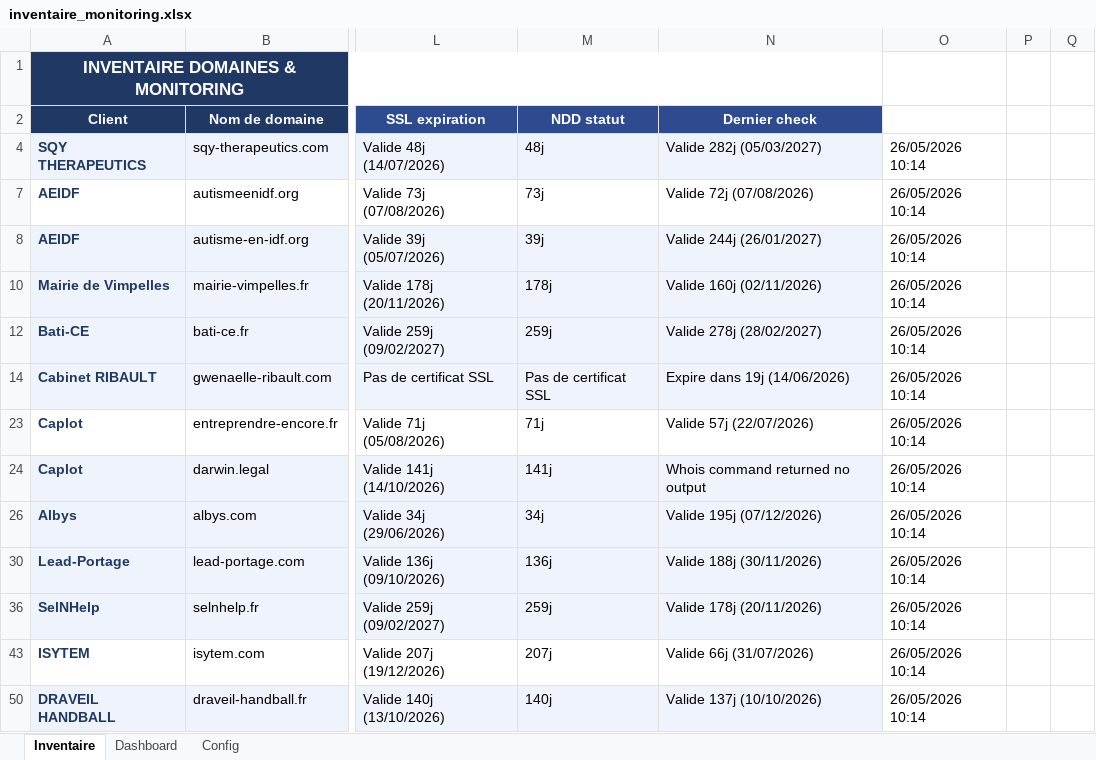
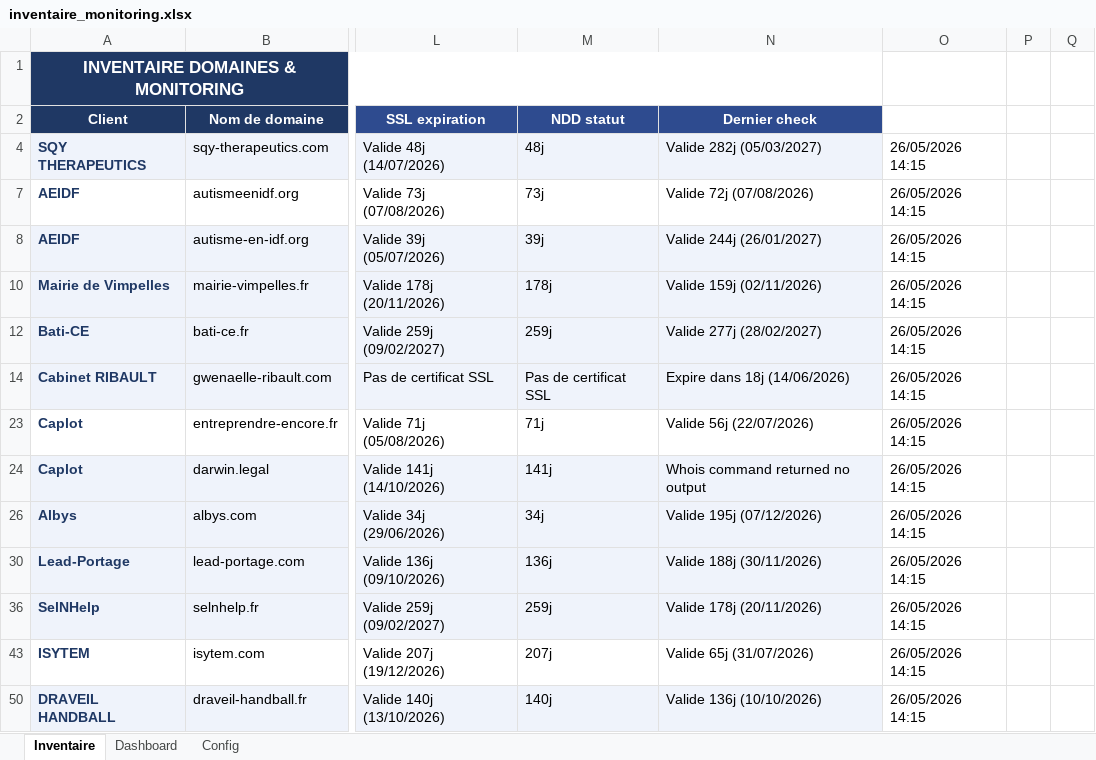
Before and after one commit to Axel-DosSantos/monitoring-sites, an Excel workbook: inventaire_monitoring.xlsx, sheet Inventaire, drawn as a sheet; only a part is shown, gaps mark what is left out; values as stored, in another font and other column widths than the file's, no borders; the diff names each change by its address in the sheet, - before the commit and + after, or states it on an @@ line.

```diff
--- a/inventaire_monitoring.xlsx (sheet Inventaire)
+++ b/inventaire_monitoring.xlsx (sheet Inventaire)
-O4: 26/05/2026 10:14
+O4: 26/05/2026 14:15
-O7:O8: 26/05/2026 10:14
+O7:O8: 26/05/2026 14:15
-N10 (Dernier check): Valide 160j (02/11/2026)
+N10 (Dernier check): Valide 159j (02/11/2026)
-O10: 26/05/2026 10:14
+O10: 26/05/2026 14:15
-N12 (Dernier check): Valide 278j (28/02/2027)
+N12 (Dernier check): Valide 277j (28/02/2027)
-O12: 26/05/2026 10:14
+O12: 26/05/2026 14:15
-N14 (Dernier check): Expire dans 19j (14/06/2026)
+N14 (Dernier check): Expire dans 18j (14/06/2026)
-O14: 26/05/2026 10:14
+O14: 26/05/2026 14:15
-N23 (Dernier check): Valide 57j (22/07/2026)
+N23 (Dernier check): Valide 56j (22/07/2026)
-O23:O24: 26/05/2026 10:14
+O23:O24: 26/05/2026 14:15
-O26: 26/05/2026 10:14
+O26: 26/05/2026 14:15
-O30: 26/05/2026 10:14
+O30: 26/05/2026 14:15
-O36: 26/05/2026 10:14
+O36: 26/05/2026 14:15
-N43 (Dernier check): Valide 66j (31/07/2026)
+N43 (Dernier check): Valide 65j (31/07/2026)
-O43: 26/05/2026 10:14
+O43: 26/05/2026 14:15
-N50 (Dernier check): Valide 137j (10/10/2026)
+N50 (Dernier check): Valide 136j (10/10/2026)
-O50: 26/05/2026 10:14
+O50: 26/05/2026 14:15
```
Also changed, not shown: 3 other files.
